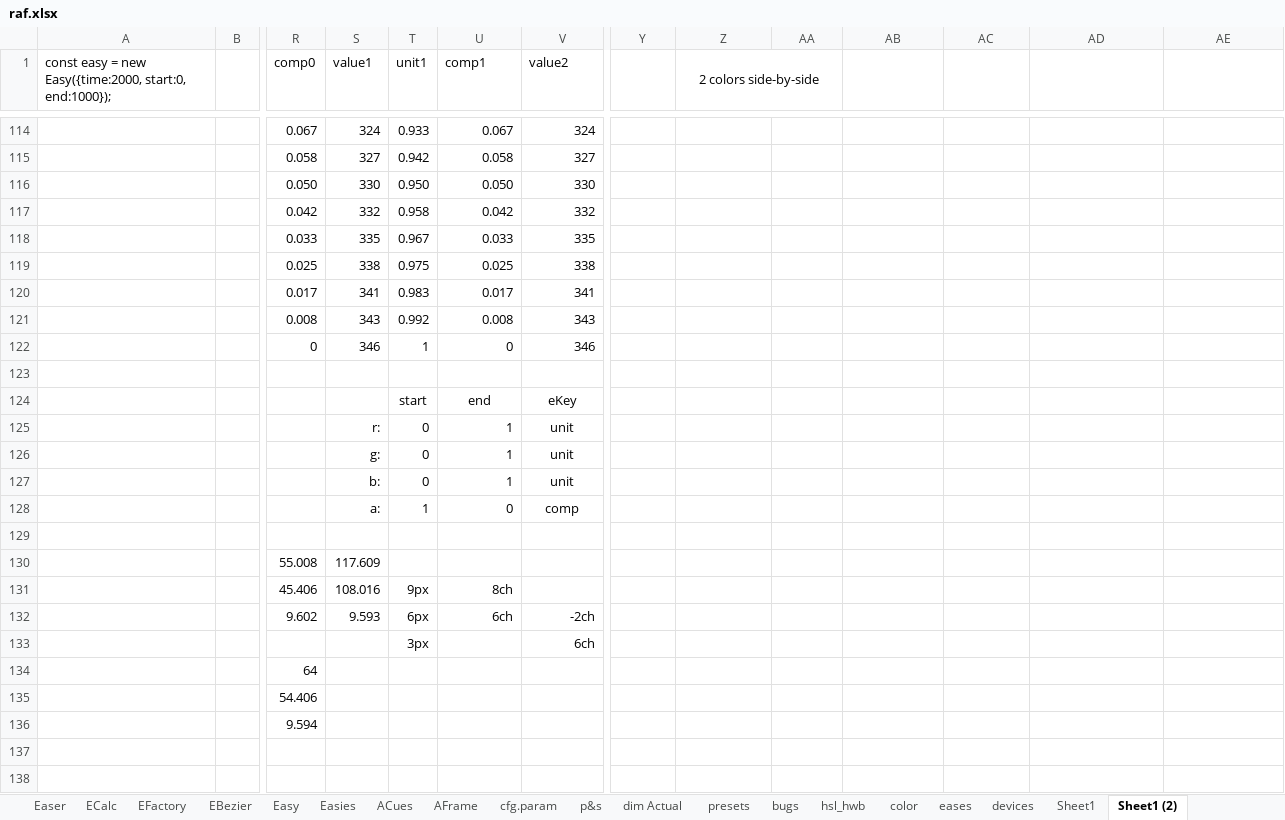
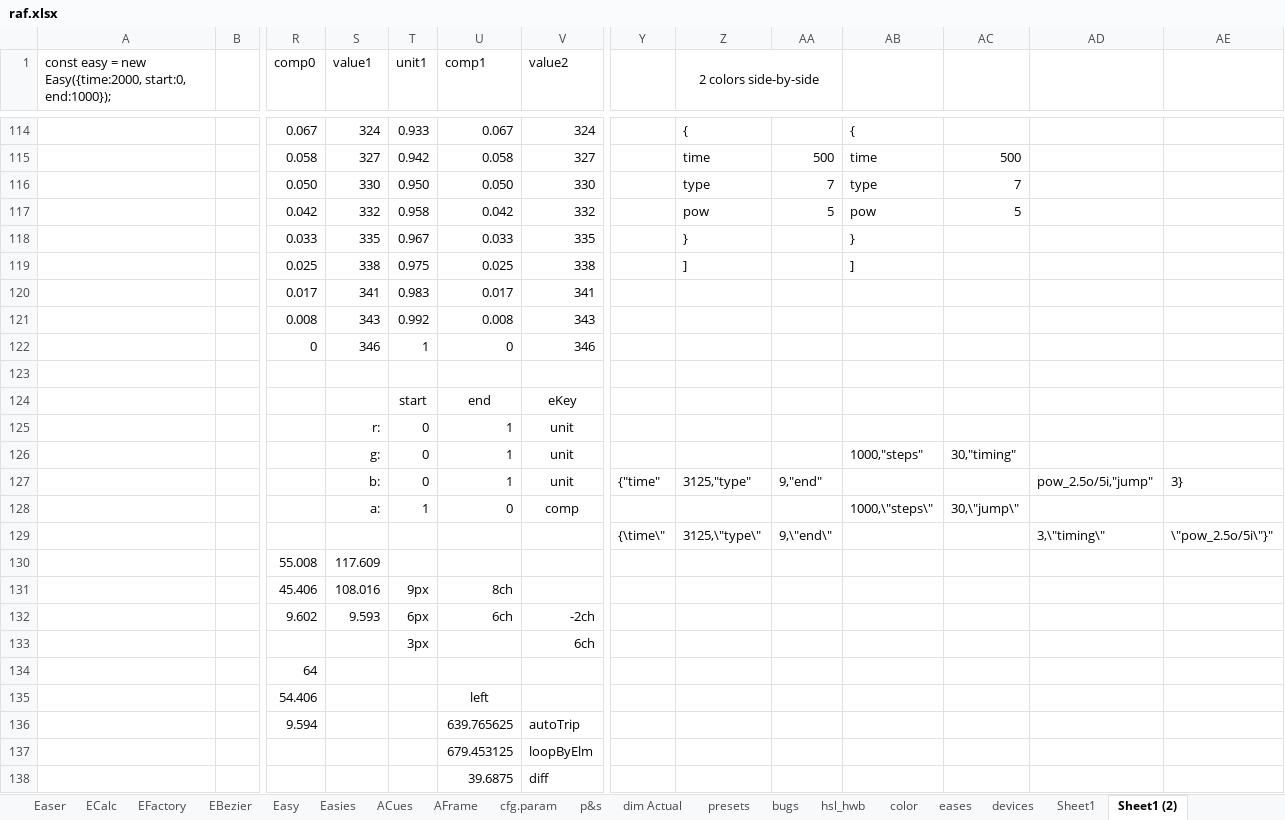
Before and after one commit to sidewayss/rAF, an Excel workbook: docs/raf.xlsx, sheet Sheet1 (2), drawn as a sheet; only a part is shown, gaps mark what is left out; values as stored, in another font and other column widths than the file's, no borders; removed rows and columns are numbered as before the commit, all else as after; rows hold the shown columns only; the diff covers the shown part only; the diff names each change by its address in the sheet, - before the commit and + after, or states it on an @@ line.

Commit message:
loopByElm && plays > 1
and all that comes with it.

```diff
--- a/docs/raf.xlsx (sheet Sheet1 (2))
+++ b/docs/raf.xlsx (sheet Sheet1 (2))
-Z114 (2 colors side-by-side): (empty)
+Z114 (2 colors side-by-side): {
-AB114: (empty)
+AB114: {
-Z115 (2 colors side-by-side): (empty)
+Z115 (2 colors side-by-side): time
-AA115: (empty)
+AA115: 500
-AB115: (empty)
+AB115: time
-AC115: (empty)
+AC115: 500
-Z116 (2 colors side-by-side): (empty)
+Z116 (2 colors side-by-side): type
-AA116: (empty)
+AA116: 7
-AB116: (empty)
+AB116: type
-AC116: (empty)
+AC116: 7
-Z117 (2 colors side-by-side): (empty)
+Z117 (2 colors side-by-side): pow
-AA117: (empty)
+AA117: 5
-AB117: (empty)
+AB117: pow
-AC117: (empty)
+AC117: 5
-Z118 (2 colors side-by-side): (empty)
+Z118 (2 colors side-by-side): }
-AB118: (empty)
+AB118: }
-Z119 (2 colors side-by-side): (empty)
+Z119 (2 colors side-by-side): ]
-AB119: (empty)
+AB119: ]
-AB126: (empty)
+AB126: 1000,"steps"
-AC126: (empty)
+AC126: 30,"timing"
-row 127:  |  |  | b: | 0 | 1 | unit
+row 127:  |  |  | b: | 0 | 1 | unit | {"time" | 3125,"type" | 9,"end" |  |  | pow_2.5o/5i,"jump" | 3}
-AB128: (empty)
+AB128: 1000,\"steps\"
-AC128: (empty)
+AC128: 30,\"jump\"
-row 129: (empty)
+row 129:  |  |  |  |  |  |  | {\time\" | 3125,\"type\" | 9,\"end\" |  |  | 3,\"timing\" | \"pow_2.5o/5i\"}"
-U135 (comp1): (empty)
+U135 (comp1): left
-row 136:  |  | 9.594
+row 136:  |  | 9.594 |  |  | 639.765625 | autoTrip
+row 137:  |  |  |  |  | 679.453125 | loopByElm
+row 138:  |  |  |  |  | 39.6875 | diff
```
Also changed, not shown: 32 edited cells elsewhere in this sheet, 32 other files.
